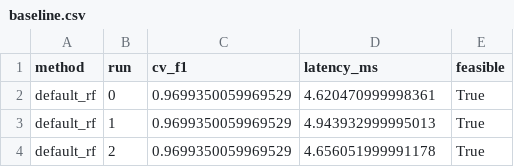
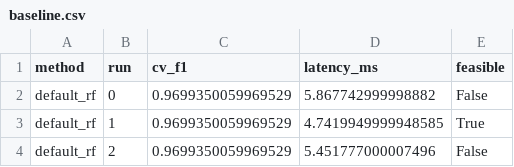
Before and after one commit to RynKito/optimization-rf-accuracy-latency, a CSV file: results/baseline.csv, drawn as a sheet.

Commit message:
Week 2: add warm-up, p95 latency and node count to baseline

```diff
--- a/results/baseline.csv
+++ b/results/baseline.csv
@@ -1,4 +1,4 @@
 method,run,cv_f1,latency_ms,feasible
-default_rf,0,0.9699350059969529,4.620470999998361,True
-default_rf,1,0.9699350059969529,4.943932999995013,True
-default_rf,2,0.9699350059969529,4.656051999991178,True
+default_rf,0,0.9699350059969529,5.867742999998882,False
+default_rf,1,0.9699350059969529,4.7419949999948585,True
+default_rf,2,0.9699350059969529,5.451777000007496,False
```
